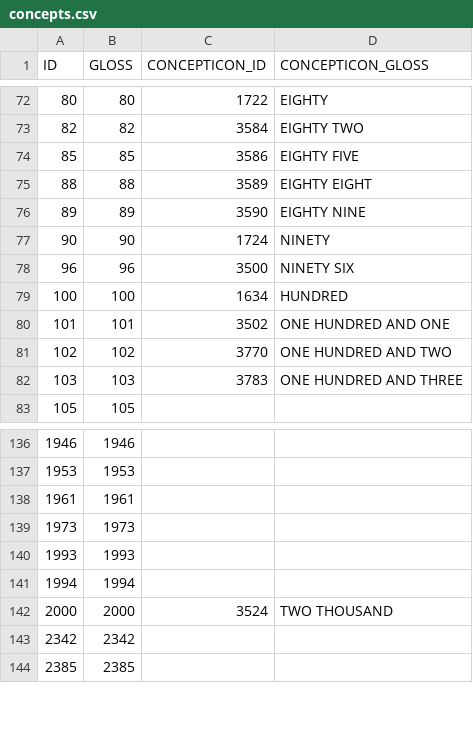
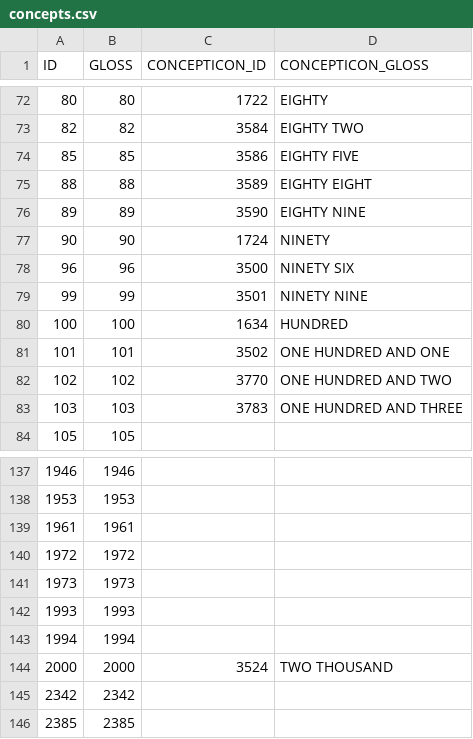
Before and after one commit to numeralbank/barlowpacific, a CSV file: etc/concepts.csv, drawn as a sheet; only a part is shown, gaps mark what is left out.

Commit message:
Added concepts 99, 1972

```diff
--- a/etc/concepts.csv
+++ b/etc/concepts.csv
@@ -78,2 +78,3 @@ ID,GLOSS,CONCEPTICON_ID,CONCEPTICON_GLOSS
 96,96,3500,NINETY SIX
+99,99,3501,NINETY NINE
 100,100,1634,HUNDRED
@@ -138,2 +139,3 @@ ID,GLOSS,CONCEPTICON_ID,CONCEPTICON_GLOSS
 1961,1961,,
+1972,1972,,
 1973,1973,,
```
